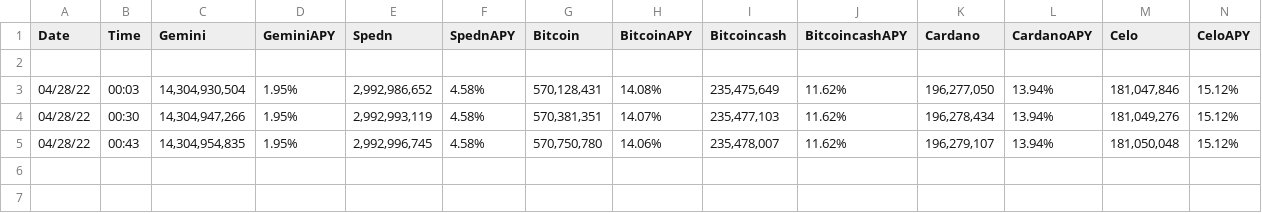
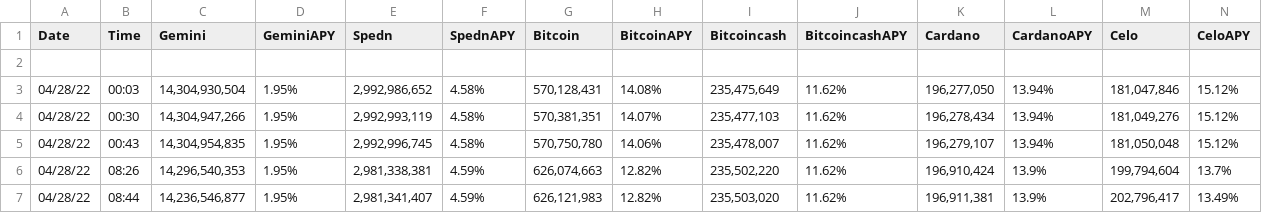
Before and after one commit to alexbodian/CapacityTwitterBot, a CSV file: capacityStats.csv, drawn as a sheet; only a part is shown; rows hold the shown columns only; the diff names each change by its address in the sheet, - before the commit and + after, or states it on an @@ line.

Commit message:
cleaned up code and updated table format

```diff
--- a/capacityStats.csv
+++ b/capacityStats.csv
+row 6: 04/28/22 | 08:26 | 14,296,540,353 | 1.95% | 2,981,338,381 | 4.59% | 626,074,663 | 12.82% | 235,502,220 | 11.62% | 196,910,424 | 13.9% | 199,794,604 | 13.7%
+row 7: 04/28/22 | 08:44 | 14,236,546,877 | 1.95% | 2,981,341,407 | 4.59% | 626,121,983 | 12.82% | 235,503,020 | 11.62% | 196,911,381 | 13.9% | 202,796,417 | 13.49%
```
Also changed, not shown: 5 other files.
